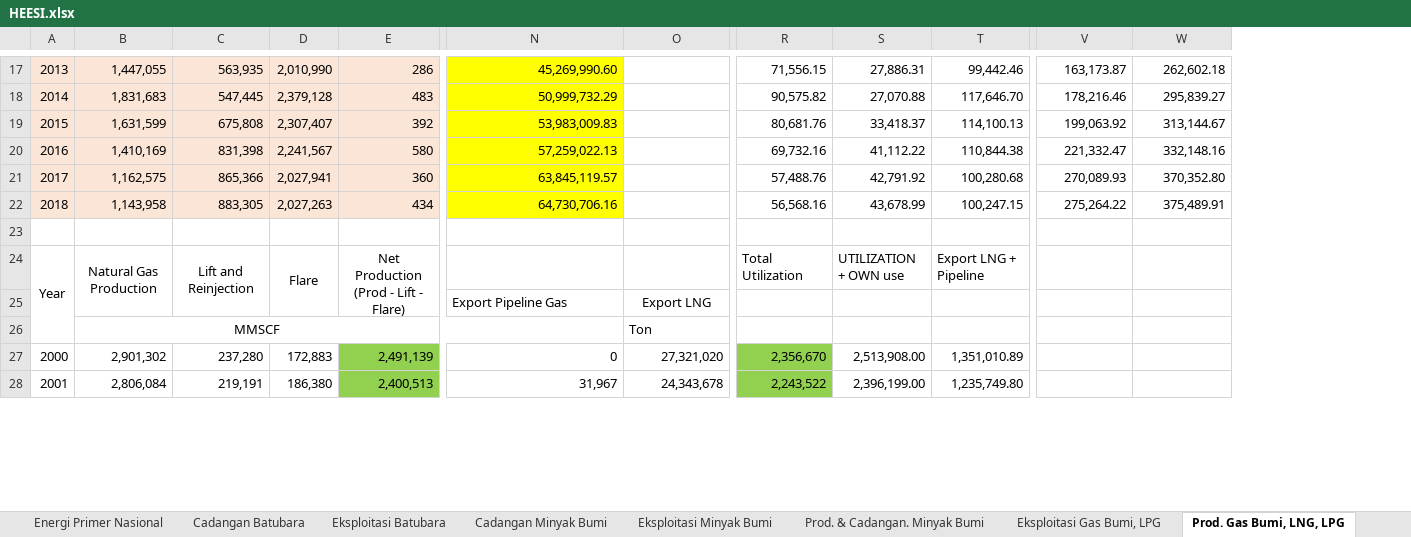
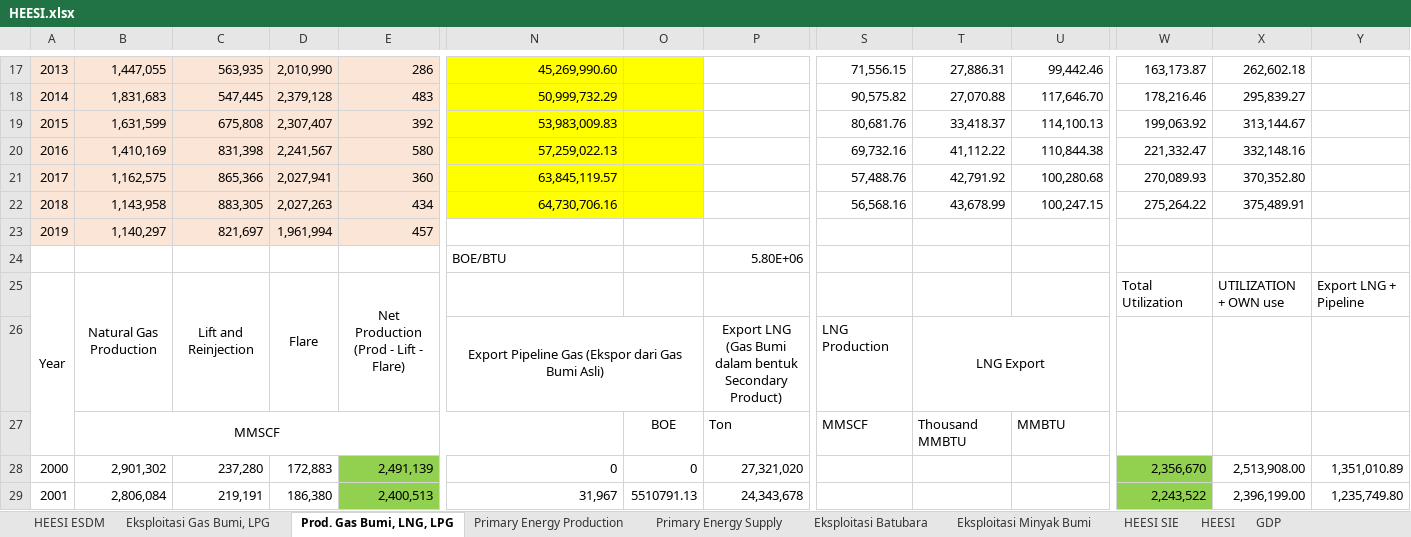
Before and after one commit to anwari32/system_dynamics_reference, an Excel workbook: HEESI/HEESI.xlsx, sheet Prod. Gas Bumi, LNG, LPG, drawn as a sheet; only a part is shown, gaps mark what is left out; values as stored, in another font and other column widths than the file's, no borders; addresses are those after the commit; rows hold the shown columns only; the diff covers the shown part only; the diff names each change by its address in the sheet, - before the commit and + after, or states it on an @@ line.

Commit message:
added revision on AKSI MITIGASI ENERGI + BIAYA 19 NOV.xlsx. added  revision on HEESI data recap.

```diff
--- a/HEESI/HEESI.xlsx (sheet Prod. Gas Bumi, LNG, LPG)
+++ b/HEESI/HEESI.xlsx (sheet Prod. Gas Bumi, LNG, LPG)
+sheet tab: HEESI ESDM
+sheet tab: Primary Energy Supply
@@ sheet tab order changed: HEESI ESDM | Eksploitasi Gas Bumi, LPG | Prod. Gas Bumi, LNG, LPG | Primary Energy Production | Primary Energy Supply | Eksploitasi Batubara | Eksploitasi Minyak Bumi | HEESI SIE | HEESI | GDP @@
+column O, rows 27-29: BOE | 0 | 5510791.13
+column Y, rows 25-29: Export LNG + Pipeline |  |  | 1,351,010.89 | 1,235,749.80
-row 23: (empty)
+row 23: 2019 | 1,140,297 | 821,697 | 1,961,994 | 457
-A23:E23 fill: none
+A23:E23 fill: #FBE5D6
+row 24:  |  |  |  |  | BOE/BTU |  | 5.80E+06
-S25: Total Utilization
+S25: (empty)
-T25: UTILIZATION + OWN use
+T25: (empty)
-U25: Export LNG + Pipeline
+U25: (empty)
-W25: (empty)
+W25: Total Utilization
-X25: (empty)
+X25: UTILIZATION + OWN use
-N26: Export Pipeline Gas
+N26: Export Pipeline Gas (Ekspor dari Gas Bumi Asli)
-N26 alignment: left
+N26 alignment: center
+N26:O26 merged
-P26: Export LNG
+P26: Export LNG (Gas Bumi dalam bentuk Secondary Product)
-S26: (empty)
+S26: LNG Production
-T26: (empty)
+T26: LNG Export
+T26:U26 merged
-S27: (empty)
+S27: MMSCF
-T27: (empty)
+T27: Thousand MMBTU
-U27: (empty)
+U27: MMBTU
-S28: 2,356,670
+S28: (empty)
-S28:S29 fill: #92D050
+S28:S29 fill: none
-T28: 2,513,908.00
+T28: (empty)
-U28: 1,351,010.89
+U28: (empty)
-W28: (empty)
+W28: 2,356,670
-W28:W29 fill: none
+W28:W29 fill: #92D050
-X28: (empty)
+X28: 2,513,908.00
-S29: 2,243,522
+S29: (empty)
-T29: 2,396,199.00
+T29: (empty)
-U29: 1,235,749.80
+U29: (empty)
-W29: (empty)
+W29: 2,243,522
-X29: (empty)
+X29: 2,396,199.00
```
Also changed, not shown: 22 added rows, 104 edited cells and cell formats elsewhere in this sheet, sheet Natural Gas, sheet Eksploitasi Gas Bumi, LPG, sheet Eksploitasi Minyak Bumi, sheet Intl Gas Export Price, sheet Eksploitasi Batubara, sheet Energi Primer Nasional, 5 more sheets, other sheet tabs, formulas that keep their value, HEESI/HEESI SIE.xlsx, Industri/Industri.xlsx, 28 other files.
